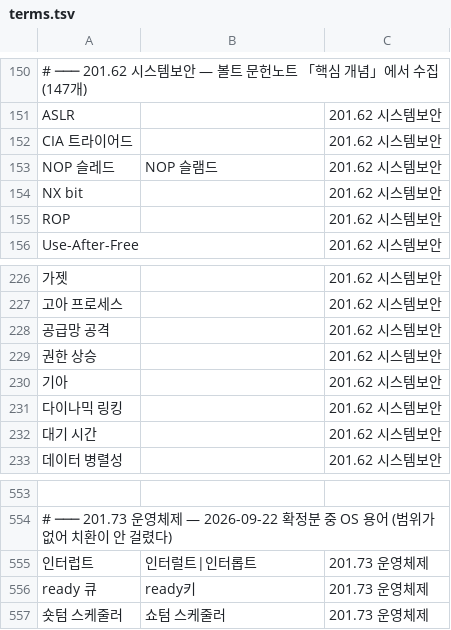
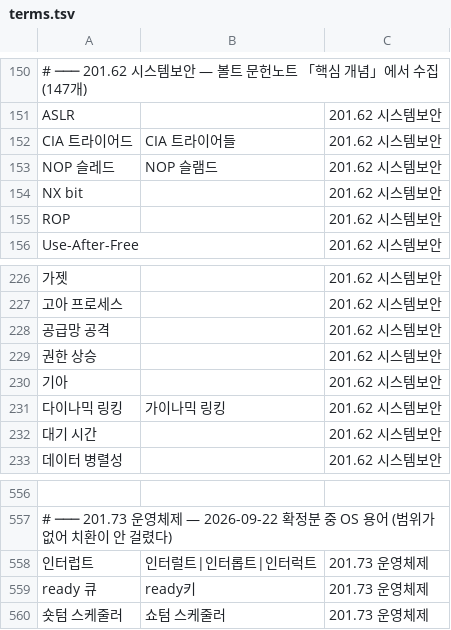
Before and after one commit to diskeyd/whisper-lecture, a TSV file: glossary/terms.tsv, drawn as a sheet; only a part is shown, gaps mark what is left out; addresses are those after the commit; the diff covers the shown part only; the diff names each change by its address in the sheet, - before the commit and + after, or states it on an @@ line.

```diff
--- a/glossary/terms.tsv
+++ b/glossary/terms.tsv
-B152: (empty)
+B152: CIA 트라이어들
-B231: (empty)
+B231: 가이나믹 링킹
-B558: 인터럴트|인터롭트
+B558: 인터럴트|인터롭트|인터럭트
```
Also changed, not shown: 3 added rows and 15 edited cells elsewhere in this file.
